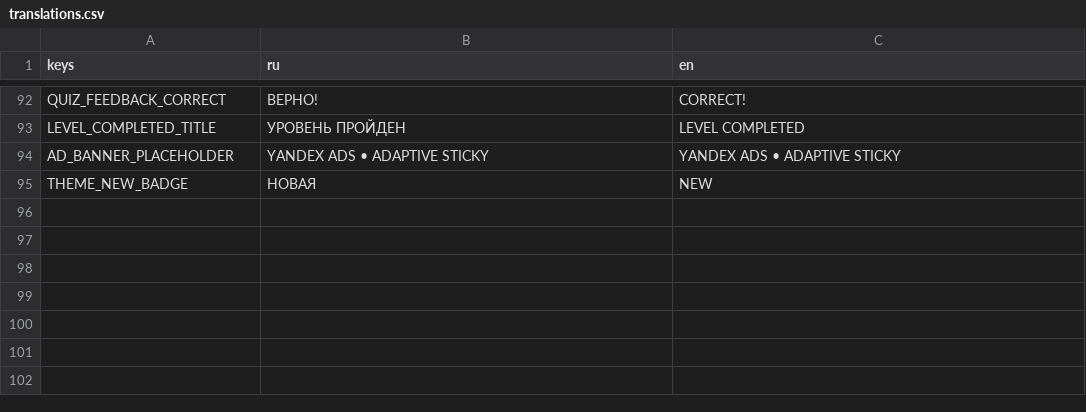
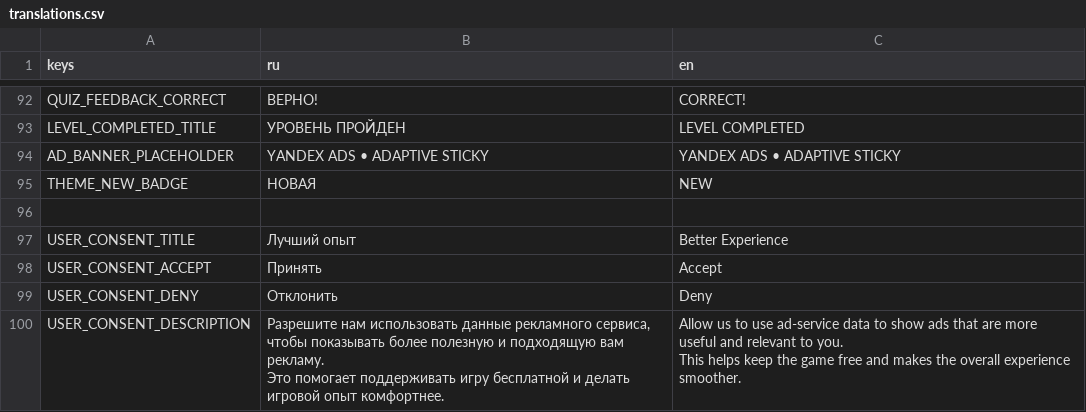
Before and after one commit to trinarr/hangman20_godot, a CSV file: localization/translations.csv, drawn as a sheet; only a part is shown, gaps mark what is left out; ↵ is a line break in a cell; the diff names each change by its address in the sheet, - before the commit and + after, or states it on an @@ line.

Commit message:
Процесс создпния попапа рекламного согласия

```diff
--- a/localization/translations.csv
+++ b/localization/translations.csv
+row 96: (empty)
+row 97: USER_CONSENT_TITLE | Лучший опыт | Better Experience
+row 98: USER_CONSENT_ACCEPT | Принять | Accept
+row 99: USER_CONSENT_DENY | Отклонить | Deny
+row 100: USER_CONSENT_DESCRIPTION | Разрешите нам использовать данные рекламного сервиса, чтобы показывать более полезную и подходящую вам рекламу. ↵ Это помогает поддерживать игру бесплатной и делать игровой опыт комфортнее. | Allow us to use ad-service data to show ads that are more useful and relevant to you. ↵ This helps keep the game free and makes the overall experience smoother.
```
Also changed, not shown: 4 other files.
